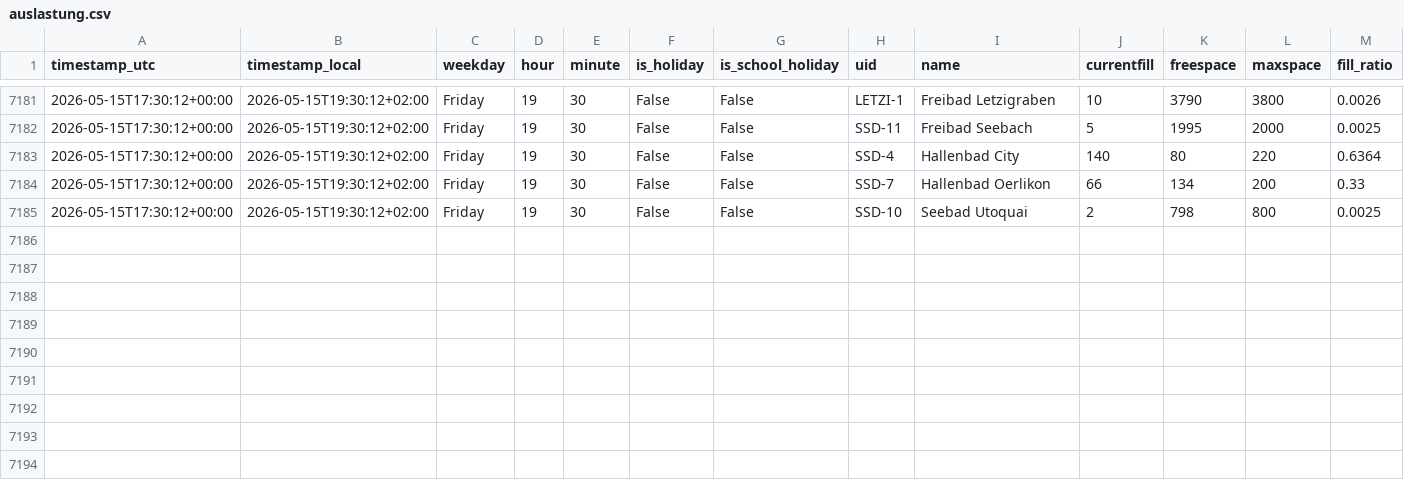
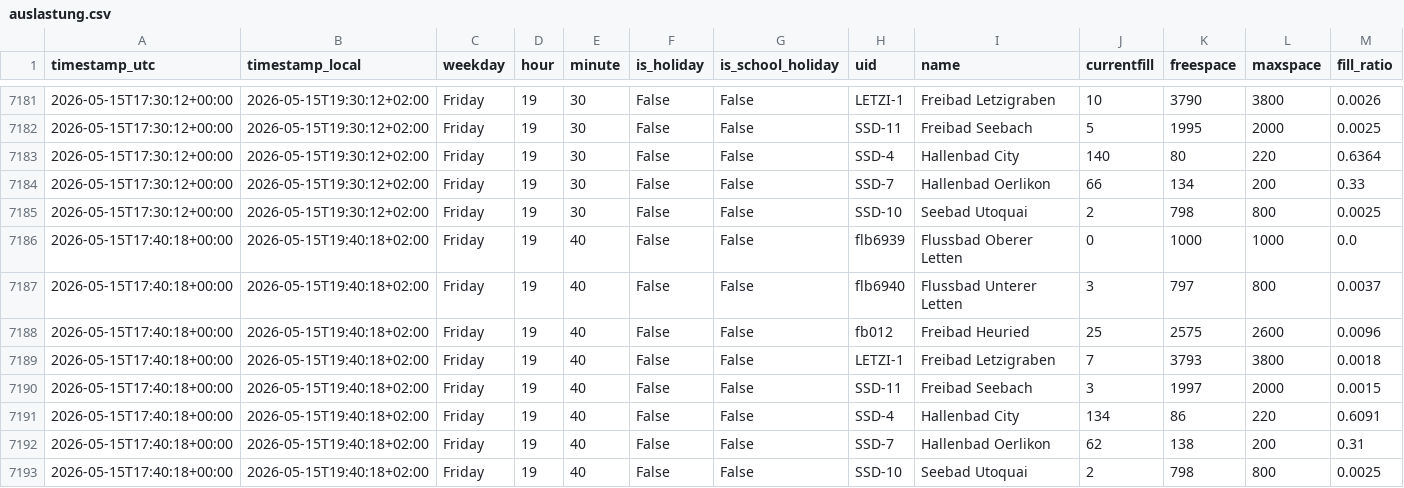
Before and after one commit to derbsq/Badi-Tracker, a CSV file: data/auslastung.csv, drawn as a sheet; only a part is shown, gaps mark what is left out; the diff names each change by its address in the sheet, - before the commit and + after, or states it on an @@ line.

Commit message:
data: snapshot 2026-05-15T17:40Z

```diff
--- a/data/auslastung.csv
+++ b/data/auslastung.csv
+row 7186: 2026-05-15T17:40:18+00:00 | 2026-05-15T19:40:18+02:00 | Friday | 19 | 40 | False | False | flb6939 | Flussbad Oberer Letten | 0 | 1000 | 1000 | 0.0
+row 7187: 2026-05-15T17:40:18+00:00 | 2026-05-15T19:40:18+02:00 | Friday | 19 | 40 | False | False | flb6940 | Flussbad Unterer Letten | 3 | 797 | 800 | 0.0037
+row 7188: 2026-05-15T17:40:18+00:00 | 2026-05-15T19:40:18+02:00 | Friday | 19 | 40 | False | False | fb012 | Freibad Heuried | 25 | 2575 | 2600 | 0.0096
+row 7189: 2026-05-15T17:40:18+00:00 | 2026-05-15T19:40:18+02:00 | Friday | 19 | 40 | False | False | LETZI-1 | Freibad Letzigraben | 7 | 3793 | 3800 | 0.0018
+row 7190: 2026-05-15T17:40:18+00:00 | 2026-05-15T19:40:18+02:00 | Friday | 19 | 40 | False | False | SSD-11 | Freibad Seebach | 3 | 1997 | 2000 | 0.0015
+row 7191: 2026-05-15T17:40:18+00:00 | 2026-05-15T19:40:18+02:00 | Friday | 19 | 40 | False | False | SSD-4 | Hallenbad City | 134 | 86 | 220 | 0.6091
+row 7192: 2026-05-15T17:40:18+00:00 | 2026-05-15T19:40:18+02:00 | Friday | 19 | 40 | False | False | SSD-7 | Hallenbad Oerlikon | 62 | 138 | 200 | 0.31
+row 7193: 2026-05-15T17:40:18+00:00 | 2026-05-15T19:40:18+02:00 | Friday | 19 | 40 | False | False | SSD-10 | Seebad Utoquai | 2 | 798 | 800 | 0.0025
```
